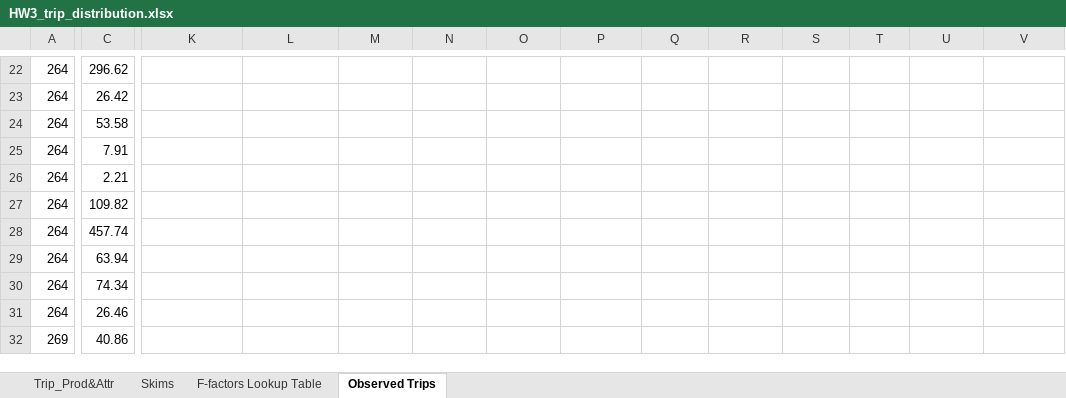
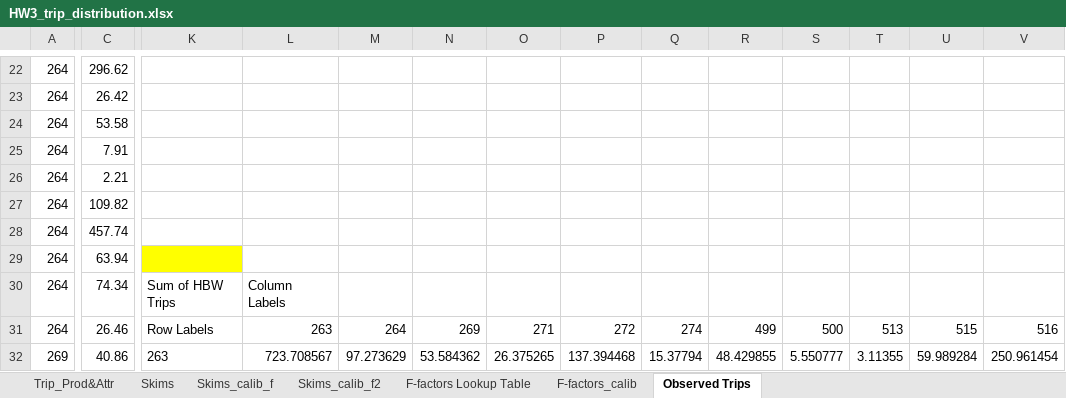
Before and after one commit to saashimi/USP_587, an Excel workbook: HW3_trip_distribution.xlsx, sheet Observed Trips, drawn as a sheet; only a part is shown, gaps mark what is left out; values as stored, in another font and other column widths than the file's, no borders; charts and pictures not drawn; the diff covers the shown part only; the diff names each change by its address in the sheet, - before the commit and + after, or states it on an @@ line.

```diff
--- a/HW3_trip_distribution.xlsx (sheet Observed Trips)
+++ b/HW3_trip_distribution.xlsx (sheet Observed Trips)
+sheet tab: Skims_calib_f
+sheet tab: Skims_calib_f2
+sheet tab: F-factors_calib
-K29 fill: none
+K29 fill: #FFFF00
-K30: (empty)
+K30: Sum of HBW Trips
-L30: (empty)
+L30: Column Labels
-K31: (empty)
+K31: Row Labels
-L31: (empty)
+L31: 263
-M31: (empty)
+M31: 264
-N31: (empty)
+N31: 269
-O31: (empty)
+O31: 271
-P31: (empty)
+P31: 272
-Q31: (empty)
+Q31: 274
-R31: (empty)
+R31: 499
-S31: (empty)
+S31: 500
-T31: (empty)
+T31: 513
-U31: (empty)
+U31: 515
-V31: (empty)
+V31: 516
-K32: (empty)
+K32: 263
-L32: (empty)
+L32: 723.708567
-M32: (empty)
+M32: 97.273629
-N32: (empty)
+N32: 53.584362
-O32: (empty)
+O32: 26.375265
-P32: (empty)
+P32: 137.394468
-Q32: (empty)
+Q32: 15.37794
-R32: (empty)
+R32: 48.429855
-S32: (empty)
+S32: 5.550777
-T32: (empty)
+T32: 3.11355
-U32: (empty)
+U32: 59.989284
-V32: (empty)
+V32: 250.961454
```
Also changed, not shown: 255 edited cells and cell formats elsewhere in this sheet, sheet Skims, formulas that keep their value, charts or pictures.
